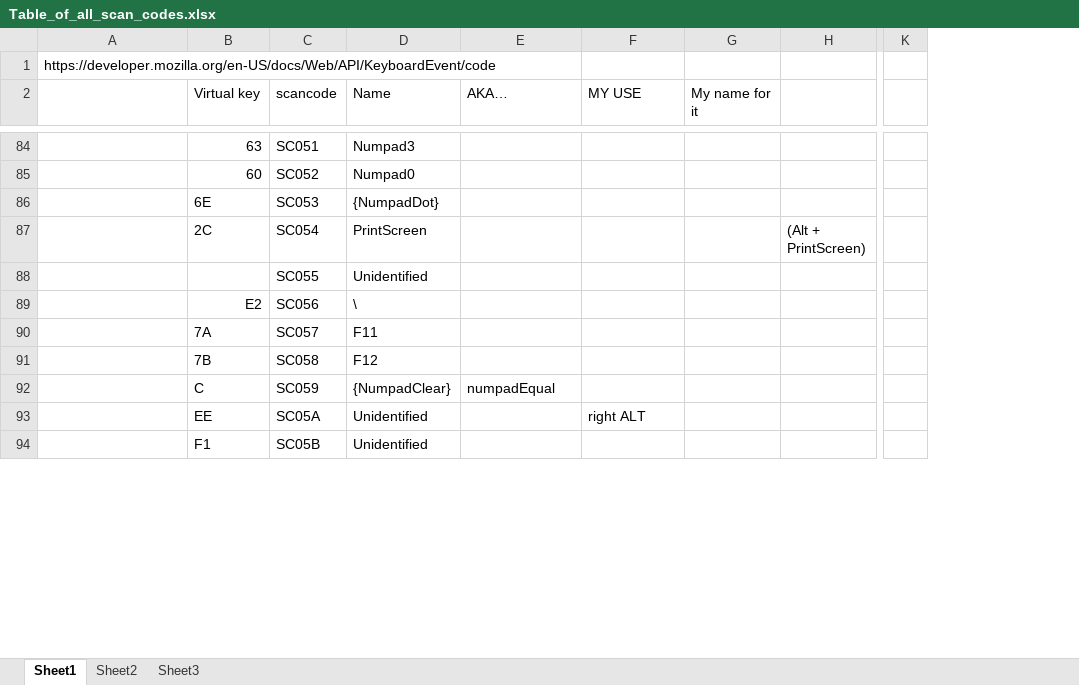
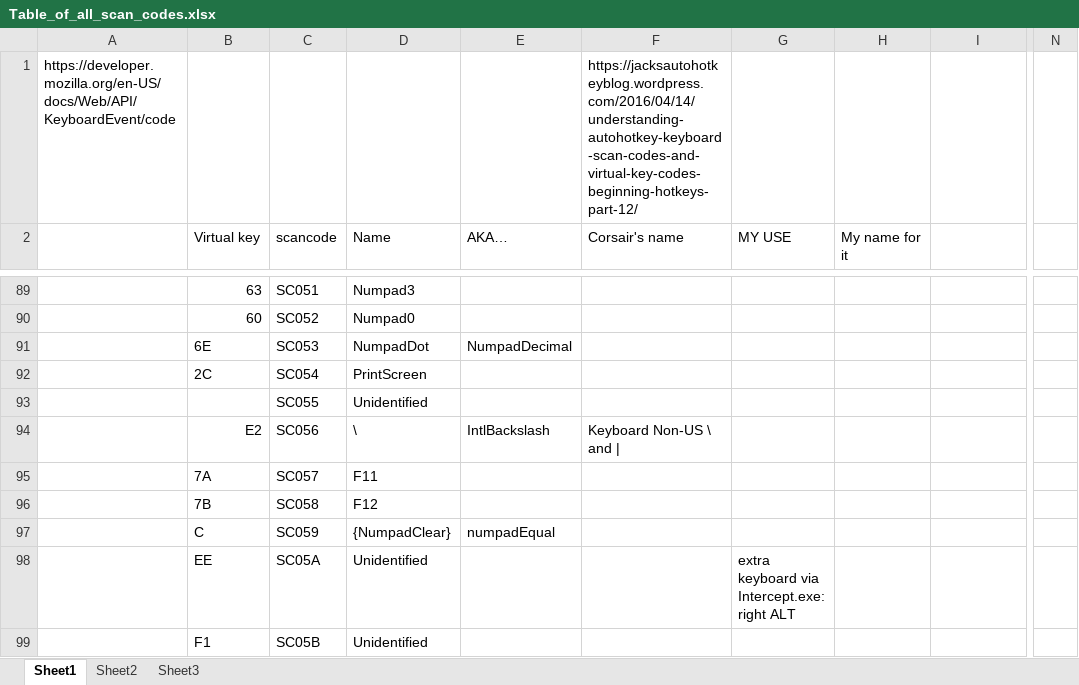
Before and after one commit to TaranVH/2nd-keyboard, an Excel workbook: FYI/Table_of_all_scan_codes.xlsx, sheet Sheet1, drawn as a sheet; only a part is shown, gaps mark what is left out; values as stored, in another font and other column widths than the file's, no cell formats; removed rows and columns are numbered as before the commit, all else as after; the diff covers the shown part only; the diff names each change by its address in the sheet, - before the commit and + after, or states it on an @@ line.

```diff
--- a/FYI/Table_of_all_scan_codes.xlsx (sheet Sheet1)
+++ b/FYI/Table_of_all_scan_codes.xlsx (sheet Sheet1)
+column F (Corsair's name), row 1: https://jacksautohotkeyblog.wordpress.com/2016/04/14/understanding-autohotkey-keyboard-scan-codes-and-virtual-key-codes-beginning-hotkeys-part-12/; row 94: Keyboard Non-US \ and |
-column K, empty
+column N, empty
-D91 (Name): {NumpadDot}
+D91 (Name): NumpadDot
-E91 (AKA…): (empty)
+E91 (AKA…): NumpadDecimal
-I92: (Alt + PrintScreen)
+I92: (empty)
-E94 (AKA…): (empty)
+E94 (AKA…): IntlBackslash
-G98 (MY USE): right ALT
+G98 (MY USE): extra keyboard via Intercept.exe: right ALT
```
Also changed, not shown: 57 added rows and 40 edited cells elsewhere in this sheet, cell formats, 23 other files.
